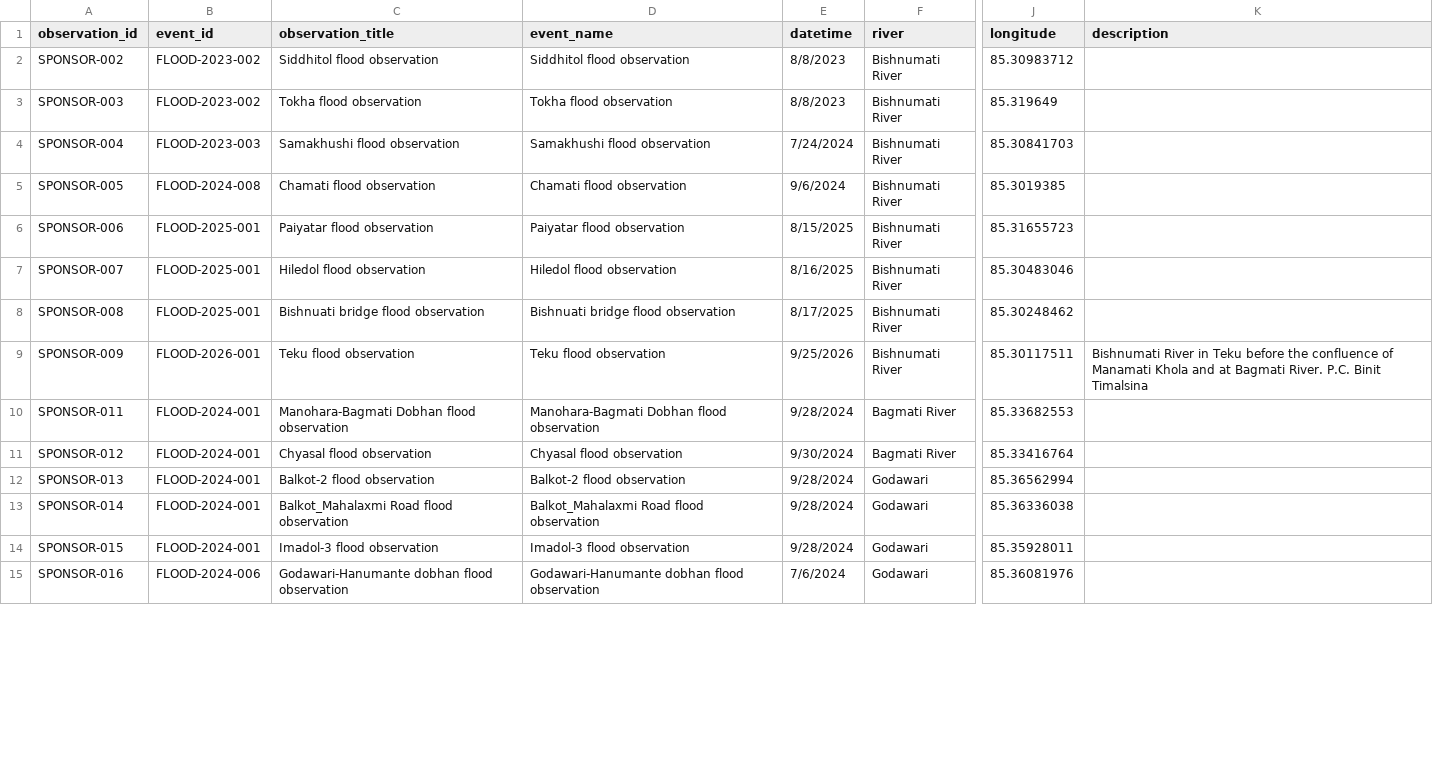
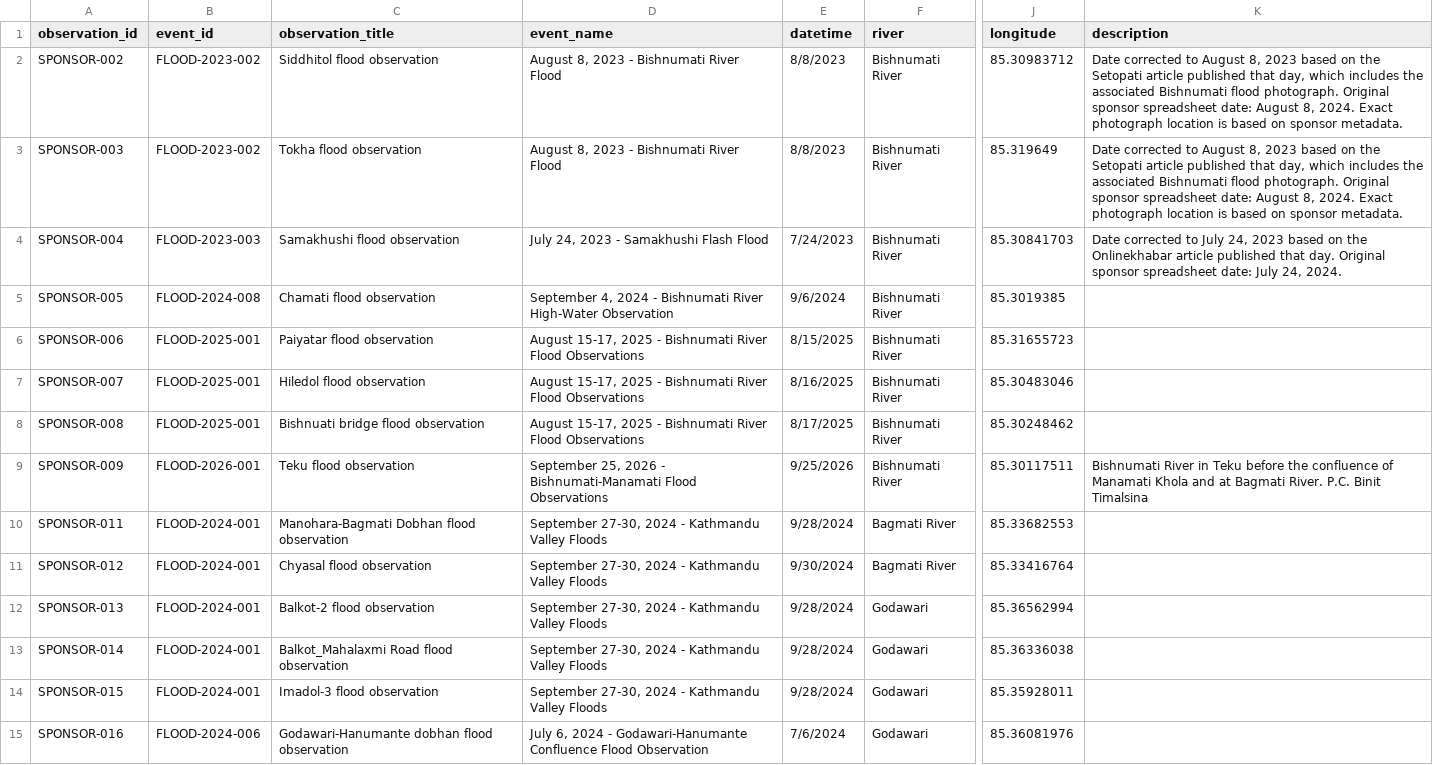
Before and after one commit to rslezas/S4W-Data-Cleaner, a CSV file: flood_repository_2/data/observations.csv, drawn as a sheet; only a part is shown, gaps mark what is left out; the diff covers the shown part only; the diff names each change by its address in the sheet, - before the commit and + after, or states it on an @@ line.

Commit message:
Update flood events and reconcile sponsor observations

```diff
--- a/flood_repository_2/data/observations.csv
+++ b/flood_repository_2/data/observations.csv
-D2 (event_name): Siddhitol flood observation
+D2 (event_name): August 8, 2023 - Bishnumati River Flood
-K2:K3 (description): (empty)
+K2:K3 (description): Date corrected to August 8, 2023 based on the Setopati article published that day, which includes the associated Bishnumati flood photograph. Original sponsor spreadsheet date: August 8, 2024. Exact photograph location is based on sponsor metadata.
-D3 (event_name): Tokha flood observation
+D3 (event_name): August 8, 2023 - Bishnumati River Flood
-D4 (event_name): Samakhushi flood observation
+D4 (event_name): July 24, 2023 - Samakhushi Flash Flood
-E4 (datetime): 7/24/2024
+E4 (datetime): 7/24/2023
-K4 (description): (empty)
+K4 (description): Date corrected to July 24, 2023 based on the Onlinekhabar article published that day. Original sponsor spreadsheet date: July 24, 2024.
-D5 (event_name): Chamati flood observation
+D5 (event_name): September 4, 2024 - Bishnumati River High-Water Observation
-D6 (event_name): Paiyatar flood observation
+D6 (event_name): August 15-17, 2025 - Bishnumati River Flood Observations
-D7 (event_name): Hiledol flood observation
+D7 (event_name): August 15-17, 2025 - Bishnumati River Flood Observations
-D8 (event_name): Bishnuati bridge flood observation
+D8 (event_name): August 15-17, 2025 - Bishnumati River Flood Observations
-D9 (event_name): Teku flood observation
+D9 (event_name): September 25, 2026 - Bishnumati-Manamati Flood Observations
-D10 (event_name): Manohara-Bagmati Dobhan flood observation
+D10 (event_name): September 27-30, 2024 - Kathmandu Valley Floods
-D11 (event_name): Chyasal flood observation
+D11 (event_name): September 27-30, 2024 - Kathmandu Valley Floods
-D12 (event_name): Balkot-2 flood observation
+D12 (event_name): September 27-30, 2024 - Kathmandu Valley Floods
-D13 (event_name): Balkot_Mahalaxmi Road flood observation
+D13 (event_name): September 27-30, 2024 - Kathmandu Valley Floods
-D14 (event_name): Imadol-3 flood observation
+D14 (event_name): September 27-30, 2024 - Kathmandu Valley Floods
-D15 (event_name): Godawari-Hanumante dobhan flood observation
+D15 (event_name): July 6, 2024 - Godawari-Hanumante Confluence Flood Observation
```
Also changed, not shown: 57 edited cells elsewhere in this file, flood_repository_2/data/events.csv.
